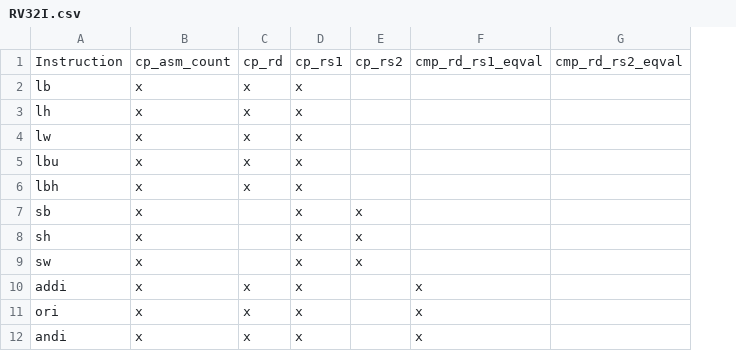
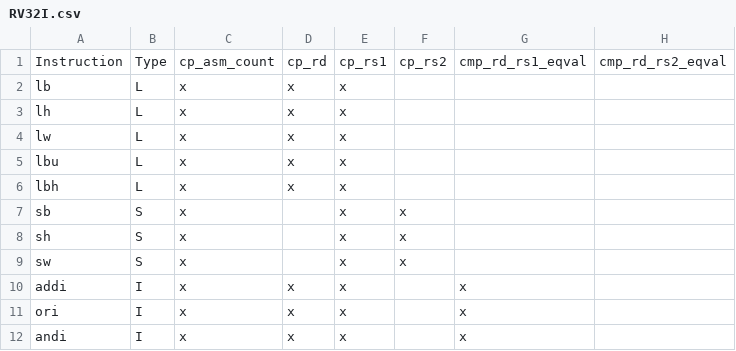
Before and after one commit to openhwgroup/cvw-arch-verif, a CSV file: testplans/RV32I.csv, drawn as a sheet; only a part is shown; the diff names each change by its address in the sheet, - before the commit and + after, or states it on an @@ line.

```diff
--- a/testplans/RV32I.csv
+++ b/testplans/RV32I.csv
+column B, rows 1-12: Type | L | L | L | L | L | S | S | S | I | I | I
```
Also changed, not shown: testplans/RV32M.csv, 23 other files.
